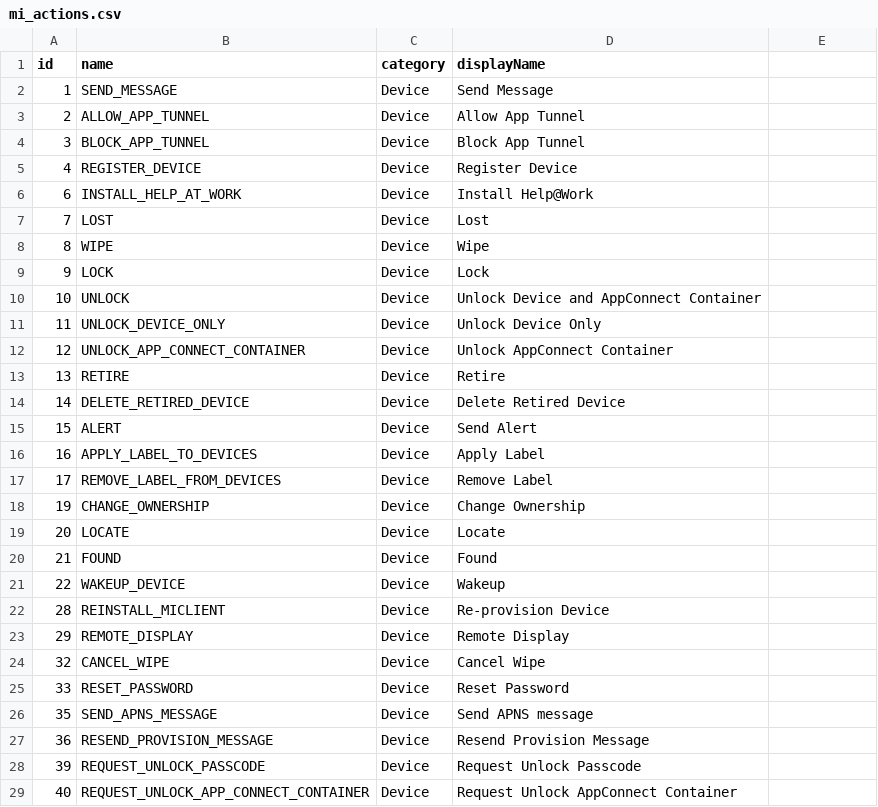
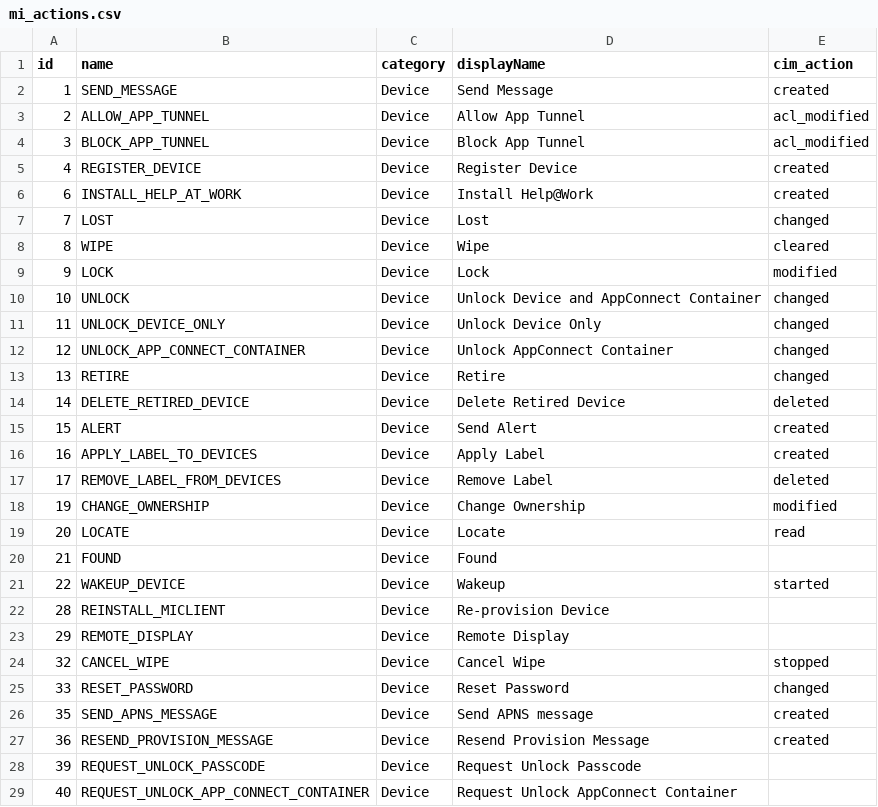
Before and after one commit to tmoser79/TA-mobileiron, a CSV file: lookups/mi_actions.csv, drawn as a sheet; only a part is shown; the diff covers the shown part only.

```diff
--- a/lookups/mi_actions.csv
+++ b/lookups/mi_actions.csv
@@ -1,19 +1,19 @@
-id,name,category,displayName
-1,SEND_MESSAGE,Device,Send Message
-2,ALLOW_APP_TUNNEL,Device,Allow App Tunnel
-3,BLOCK_APP_TUNNEL,Device,Block App Tunnel
-4,REGISTER_DEVICE,Device,Register Device
-6,INSTALL_HELP_AT_WORK,Device,Install Help@Work
-7,LOST,Device,Lost
-8,WIPE,Device,Wipe
-9,LOCK,Device,Lock
-10,UNLOCK,Device,Unlock Device and AppConnect Container
-11,UNLOCK_DEVICE_ONLY,Device,Unlock Device Only
-12,UNLOCK_APP_CONNECT_CONTAINER,Device,Unlock AppConnect Container
-13,RETIRE,Device,Retire
-14,DELETE_RETIRED_DEVICE,Device,Delete Retired Device
-15,ALERT,Device,Send Alert
-16,APPLY_LABEL_TO_DEVICES,Device,Apply Label
-17,REMOVE_LABEL_FROM_DEVICES,Device,Remove Label
-19,CHANGE_OWNERSHIP,Device,Change Ownership
-20,LOCATE,Device,Locate
+id,name,category,displayName,cim_action
+1,SEND_MESSAGE,Device,Send Message,created
+2,ALLOW_APP_TUNNEL,Device,Allow App Tunnel,acl_modified
+3,BLOCK_APP_TUNNEL,Device,Block App Tunnel,acl_modified
+4,REGISTER_DEVICE,Device,Register Device,created
+6,INSTALL_HELP_AT_WORK,Device,Install Help@Work,created
+7,LOST,Device,Lost,changed
+8,WIPE,Device,Wipe,cleared
+9,LOCK,Device,Lock,modified
+10,UNLOCK,Device,Unlock Device and AppConnect Container,changed
+11,UNLOCK_DEVICE_ONLY,Device,Unlock Device Only,changed
+12,UNLOCK_APP_CONNECT_CONTAINER,Device,Unlock AppConnect Container,changed
+13,RETIRE,Device,Retire,changed
+14,DELETE_RETIRED_DEVICE,Device,Delete Retired Device,deleted
+15,ALERT,Device,Send Alert,created
+16,APPLY_LABEL_TO_DEVICES,Device,Apply Label,created
+17,REMOVE_LABEL_FROM_DEVICES,Device,Remove Label,deleted
+19,CHANGE_OWNERSHIP,Device,Change Ownership,modified
+20,LOCATE,Device,Locate,read
@@ -21 +21 @@ id,name,category,displayName
-22,WAKEUP_DEVICE,Device,Wakeup
+22,WAKEUP_DEVICE,Device,Wakeup,started
@@ -24,4 +24,4 @@ id,name,category,displayName
-32,CANCEL_WIPE,Device,Cancel Wipe
-33,RESET_PASSWORD,Device,Reset Password
-35,SEND_APNS_MESSAGE,Device,Send APNS message
-36,RESEND_PROVISION_MESSAGE,Device,Resend Provision Message
+32,CANCEL_WIPE,Device,Cancel Wipe,stopped
+33,RESET_PASSWORD,Device,Reset Password,changed
+35,SEND_APNS_MESSAGE,Device,Send APNS message,created
+36,RESEND_PROVISION_MESSAGE,Device,Resend Provision Message,created
```
Also changed, not shown: 15 edited cells elsewhere in this file, 3 other files.
